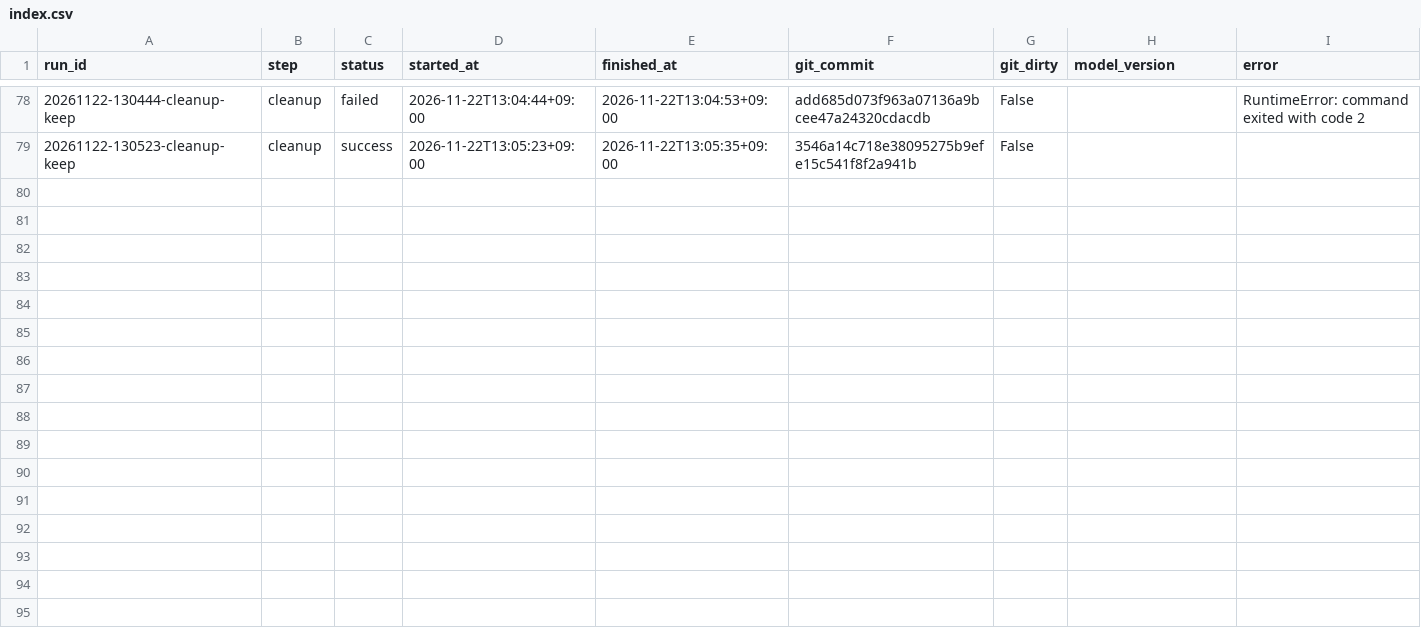
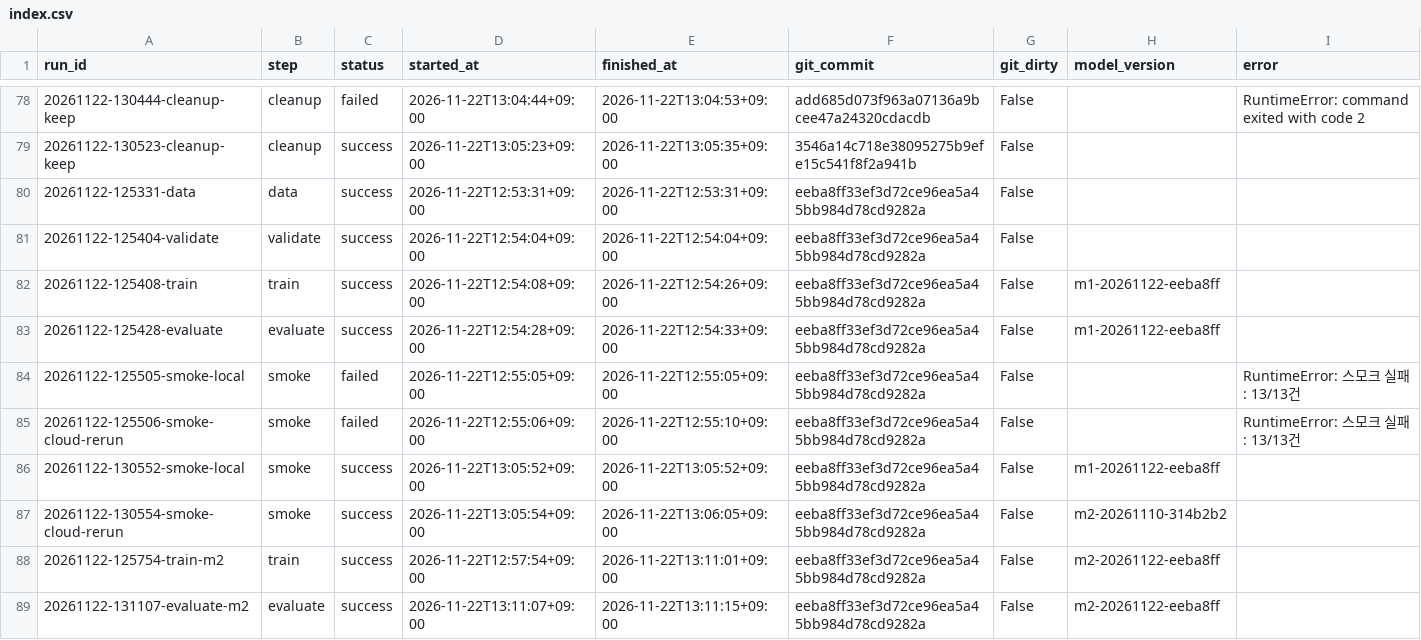
Before and after one commit to yeop-2ee/comment-guard, a CSV file: runs/index.csv, drawn as a sheet; only a part is shown, gaps mark what is left out; the diff names each change by its address in the sheet, - before the commit and + after, or states it on an @@ line.

Commit message:
M7: 새 폴더 재실행 기록 (README 명령만으로 M1·M2 결과 재현, 로컬·클라우드 스모크), RERUN.md, 제출본 상태 정리

```diff
--- a/runs/index.csv
+++ b/runs/index.csv
+row 80: 20261122-125331-data | data | success | 2026-11-22T12:53:31+09:00 | 2026-11-22T12:53:31+09:00 | eeba8ff33ef3d72ce96ea5a45bb984d78cd9282a | False
+row 81: 20261122-125404-validate | validate | success | 2026-11-22T12:54:04+09:00 | 2026-11-22T12:54:04+09:00 | eeba8ff33ef3d72ce96ea5a45bb984d78cd9282a | False
+row 82: 20261122-125408-train | train | success | 2026-11-22T12:54:08+09:00 | 2026-11-22T12:54:26+09:00 | eeba8ff33ef3d72ce96ea5a45bb984d78cd9282a | False | m1-20261122-eeba8ff
+row 83: 20261122-125428-evaluate | evaluate | success | 2026-11-22T12:54:28+09:00 | 2026-11-22T12:54:33+09:00 | eeba8ff33ef3d72ce96ea5a45bb984d78cd9282a | False | m1-20261122-eeba8ff
+row 84: 20261122-125505-smoke-local | smoke | failed | 2026-11-22T12:55:05+09:00 | 2026-11-22T12:55:05+09:00 | eeba8ff33ef3d72ce96ea5a45bb984d78cd9282a | False |  | RuntimeError: 스모크 실패: 13/13건
+row 85: 20261122-125506-smoke-cloud-rerun | smoke | failed | 2026-11-22T12:55:06+09:00 | 2026-11-22T12:55:10+09:00 | eeba8ff33ef3d72ce96ea5a45bb984d78cd9282a | False |  | RuntimeError: 스모크 실패: 13/13건
+row 86: 20261122-130552-smoke-local | smoke | success | 2026-11-22T13:05:52+09:00 | 2026-11-22T13:05:52+09:00 | eeba8ff33ef3d72ce96ea5a45bb984d78cd9282a | False | m1-20261122-eeba8ff
+row 87: 20261122-130554-smoke-cloud-rerun | smoke | success | 2026-11-22T13:05:54+09:00 | 2026-11-22T13:06:05+09:00 | eeba8ff33ef3d72ce96ea5a45bb984d78cd9282a | False | m2-20261110-314b2b2
+row 88: 20261122-125754-train-m2 | train | success | 2026-11-22T12:57:54+09:00 | 2026-11-22T13:11:01+09:00 | eeba8ff33ef3d72ce96ea5a45bb984d78cd9282a | False | m2-20261122-eeba8ff
+row 89: 20261122-131107-evaluate-m2 | evaluate | success | 2026-11-22T13:11:07+09:00 | 2026-11-22T13:11:15+09:00 | eeba8ff33ef3d72ce96ea5a45bb984d78cd9282a | False | m2-20261122-eeba8ff
```
Also changed, not shown: 23 other files.
